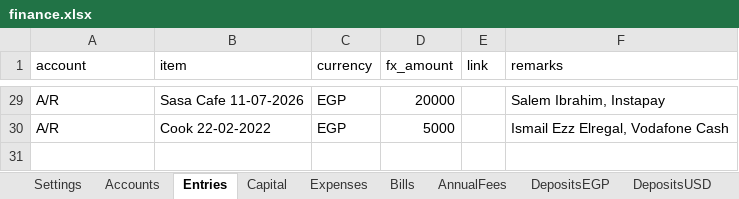
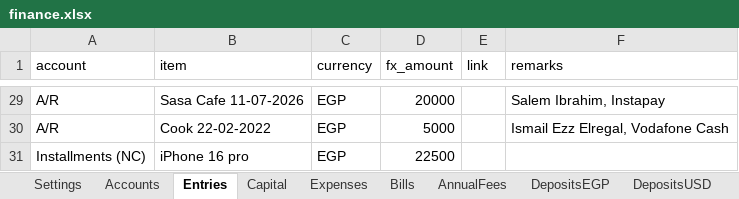
Before and after one commit to ahmedm838/personal-finance, an Excel workbook: docs/finance.xlsx, sheet Entries, drawn as a sheet; only a part is shown, gaps mark what is left out; values as stored, in another font and other column widths than the file's, no borders; the diff names each change by its address in the sheet, - before the commit and + after, or states it on an @@ line.

Commit message:
Update figures from the web app

```diff
--- a/docs/finance.xlsx (sheet Entries)
+++ b/docs/finance.xlsx (sheet Entries)
+row 31: Installments (NC) | iPhone 16 pro | EGP | 22500
```
